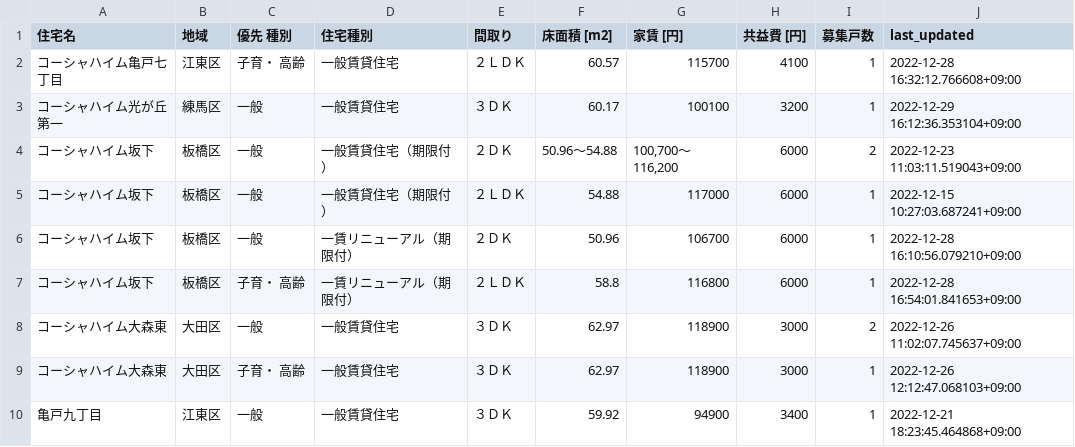
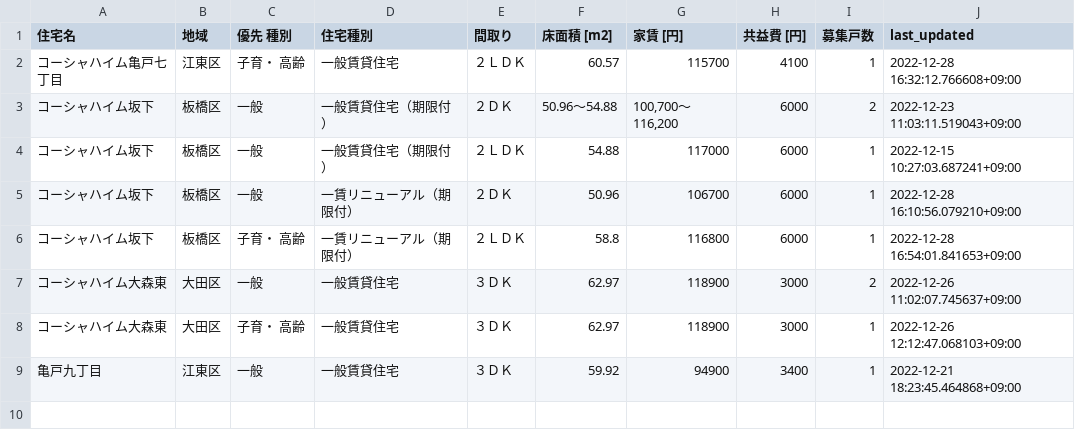
Before and after one commit to kj-9/jkk-py, a CSV file: state.csv, drawn as a sheet.

```diff
--- a/state.csv
+++ b/state.csv
@@ -2,3 +2,2 @@
 コーシャハイム亀戸七丁目,江東区,子育・ 高齢,一般賃貸住宅,２ＬＤＫ,60.57,115700,4100,1,2022-12-28 16:32:12.766608+09:00
-コーシャハイム光が丘第一,練馬区,一般,一般賃貸住宅,３ＤＫ,60.17,100100,3200,1,2022-12-29 16:12:36.353104+09:00
 コーシャハイム坂下,板橋区,一般,一般賃貸住宅（期限付）,２ＤＫ,50.96〜54.88,"100,700〜116,200",6000,2,2022-12-23 11:03:11.519043+09:00
```
